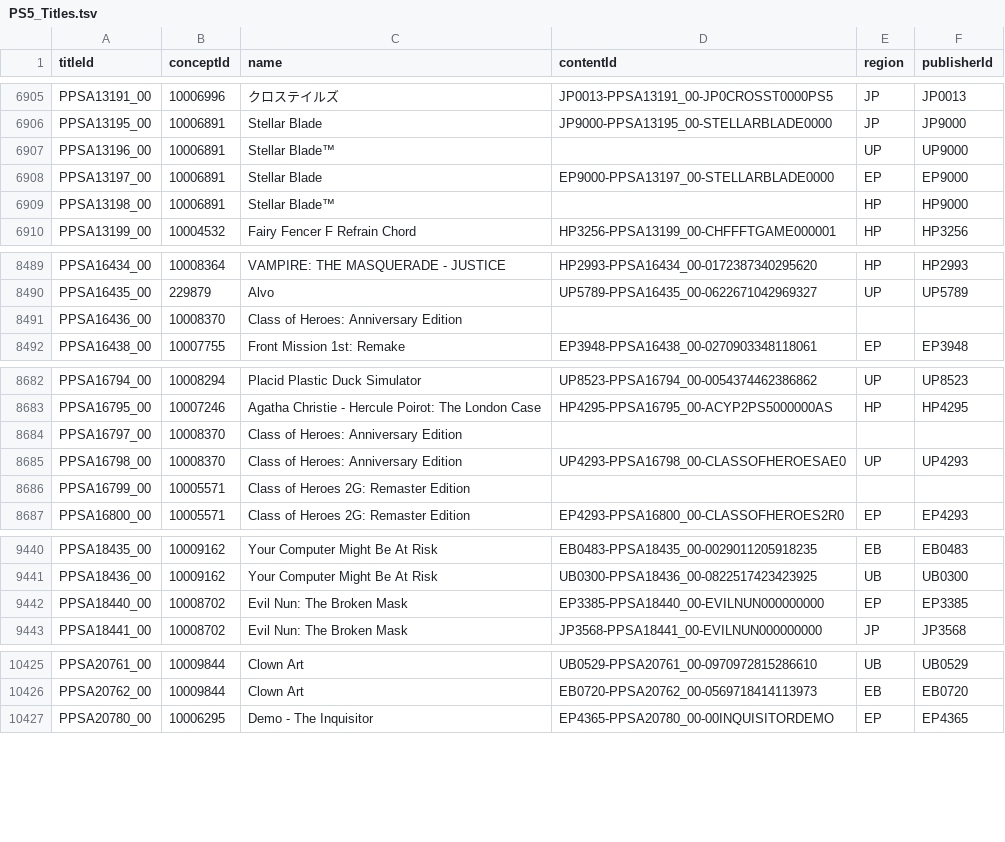
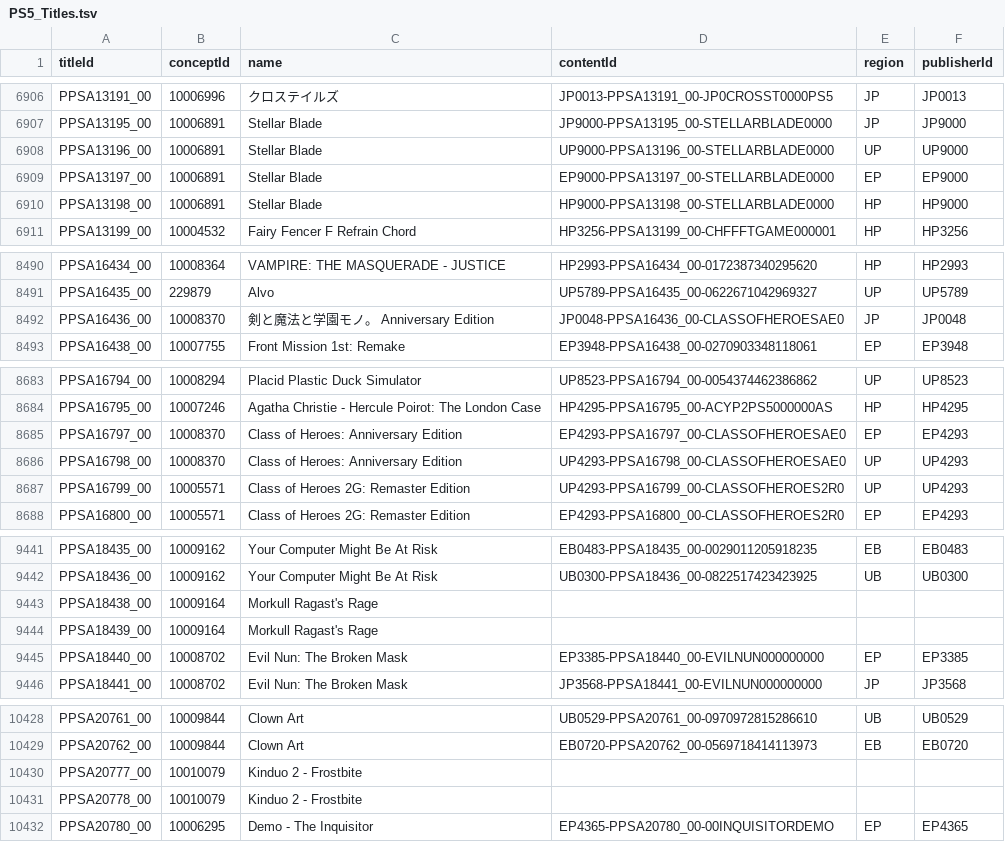
Before and after one commit to andshrew/PlayStation-Titles, a TSV file: PS5_Titles.tsv, drawn as a sheet; only a part is shown, gaps mark what is left out; the diff covers the shown part only.

Commit message:
Refreshed title data

```diff
--- a/PS5_Titles.tsv
+++ b/PS5_Titles.tsv
@@ -6906,5 +6907,5 @@ PPSA13191_00	10006996	クロステイルズ	JP0013-PPSA13191_00-JP0CROSST0000PS5
 PPSA13195_00	10006891	Stellar Blade	JP9000-PPSA13195_00-STELLARBLADE0000	JP	JP9000
-PPSA13196_00	10006891	Stellar Blade™		UP	UP9000
+PPSA13196_00	10006891	Stellar Blade	UP9000-PPSA13196_00-STELLARBLADE0000	UP	UP9000
 PPSA13197_00	10006891	Stellar Blade	EP9000-PPSA13197_00-STELLARBLADE0000	EP	EP9000
-PPSA13198_00	10006891	Stellar Blade™		HP	HP9000
+PPSA13198_00	10006891	Stellar Blade	HP9000-PPSA13198_00-STELLARBLADE0000	HP	HP9000
 PPSA13199_00	10004532	Fairy Fencer F Refrain Chord	HP3256-PPSA13199_00-CHFFFTGAME000001	HP	HP3256
@@ -8490,3 +8491,3 @@ PPSA16434_00	10008364	VAMPIRE: THE MASQUERADE - JUSTICE	HP2993-PPSA16434_00-0172
 PPSA16435_00	229879	Alvo	UP5789-PPSA16435_00-0622671042969327	UP	UP5789
-PPSA16436_00	10008370	Class of Heroes: Anniversary Edition			
+PPSA16436_00	10008370	剣と魔法と学園モノ。 Anniversary Edition	JP0048-PPSA16436_00-CLASSOFHEROESAE0	JP	JP0048
 PPSA16438_00	10007755	Front Mission 1st: Remake	EP3948-PPSA16438_00-0270903348118061	EP	EP3948
@@ -8683,5 +8684,5 @@ PPSA16794_00	10008294	Placid Plastic Duck Simulator	UP8523-PPSA16794_00-00543744
 PPSA16795_00	10007246	Agatha Christie - Hercule Poirot: The London Case	HP4295-PPSA16795_00-ACYP2PS5000000AS	HP	HP4295
-PPSA16797_00	10008370	Class of Heroes: Anniversary Edition			
+PPSA16797_00	10008370	Class of Heroes: Anniversary Edition	EP4293-PPSA16797_00-CLASSOFHEROESAE0	EP	EP4293
 PPSA16798_00	10008370	Class of Heroes: Anniversary Edition	UP4293-PPSA16798_00-CLASSOFHEROESAE0	UP	UP4293
-PPSA16799_00	10005571	Class of Heroes 2G: Remaster Edition			
+PPSA16799_00	10005571	Class of Heroes 2G: Remaster Edition	UP4293-PPSA16799_00-CLASSOFHEROES2R0	UP	UP4293
 PPSA16800_00	10005571	Class of Heroes 2G: Remaster Edition	EP4293-PPSA16800_00-CLASSOFHEROES2R0	EP	EP4293
@@ -9441,2 +9442,4 @@ PPSA18435_00	10009162	Your Computer Might Be At Risk	EB0483-PPSA18435_00-0029011
 PPSA18436_00	10009162	Your Computer Might Be At Risk	UB0300-PPSA18436_00-0822517423423925	UB	UB0300
+PPSA18438_00	10009164	Morkull Ragast's Rage			
+PPSA18439_00	10009164	Morkull Ragast's Rage			
 PPSA18440_00	10008702	Evil Nun: The Broken Mask	EP3385-PPSA18440_00-EVILNUN000000000	EP	EP3385
@@ -10426,2 +10429,4 @@ PPSA20761_00	10009844	Clown Art	UB0529-PPSA20761_00-0970972815286610	UB	UB0529
 PPSA20762_00	10009844	Clown Art	EB0720-PPSA20762_00-0569718414113973	EB	EB0720
+PPSA20777_00	10010079	Kinduo 2 - Frostbite			
+PPSA20778_00	10010079	Kinduo 2 - Frostbite			
 PPSA20780_00	10006295	Demo - The Inquisitor	EP4365-PPSA20780_00-00INQUISITORDEMO	EP	EP4365
```
Also changed, not shown: 1 added row and 7 edited cells elsewhere in this file, PS5_Titles_by_Concept.tsv, PS5_Titles_by_Name.tsv, 26 other files.
